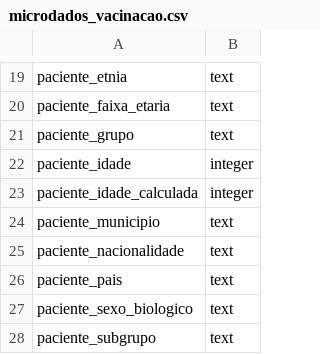
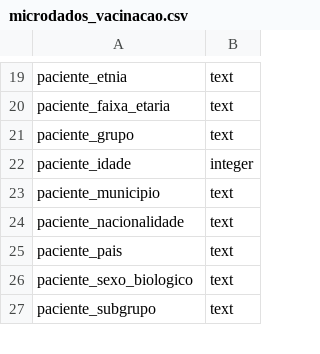
Before and after one commit to turicas/covid19-br, a CSV file: schema/microdados_vacinacao.csv, drawn as a sheet; only a part is shown, gaps mark what is left out; the diff names each change by its address in the sheet, - before the commit and + after, or states it on an @@ line.

```diff
--- a/schema/microdados_vacinacao.csv
+++ b/schema/microdados_vacinacao.csv
-row 23: paciente_idade_calculada | integer
```
Also changed, not shown: schema/microdados_vacinacao-uncensored.csv, 1 other file.
